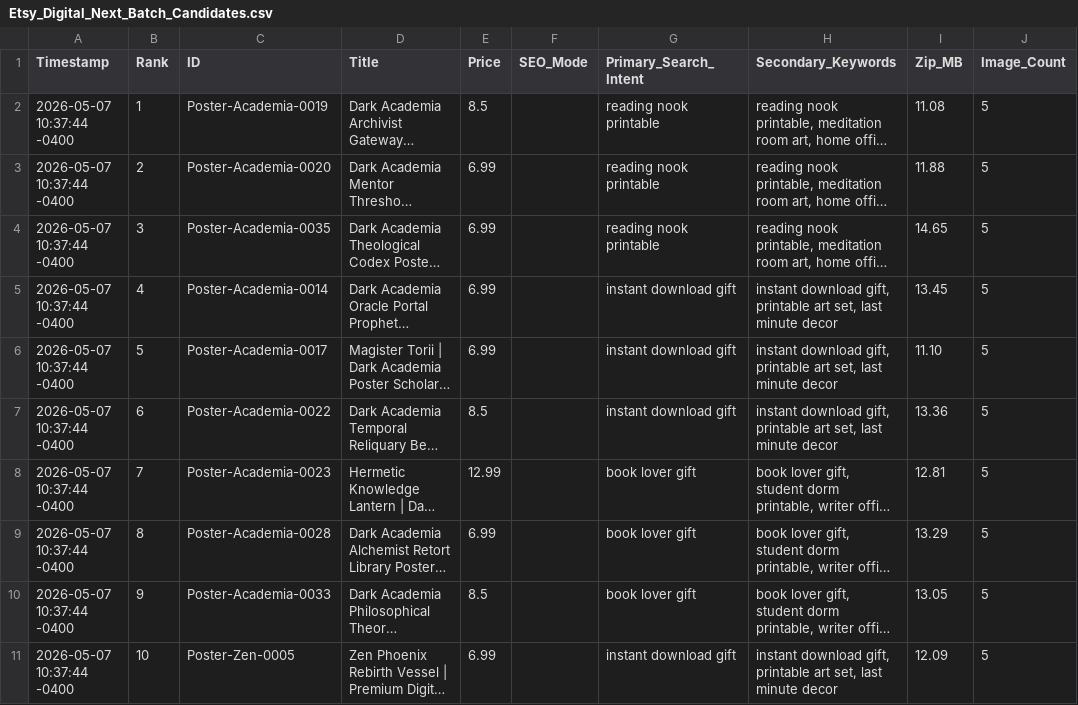
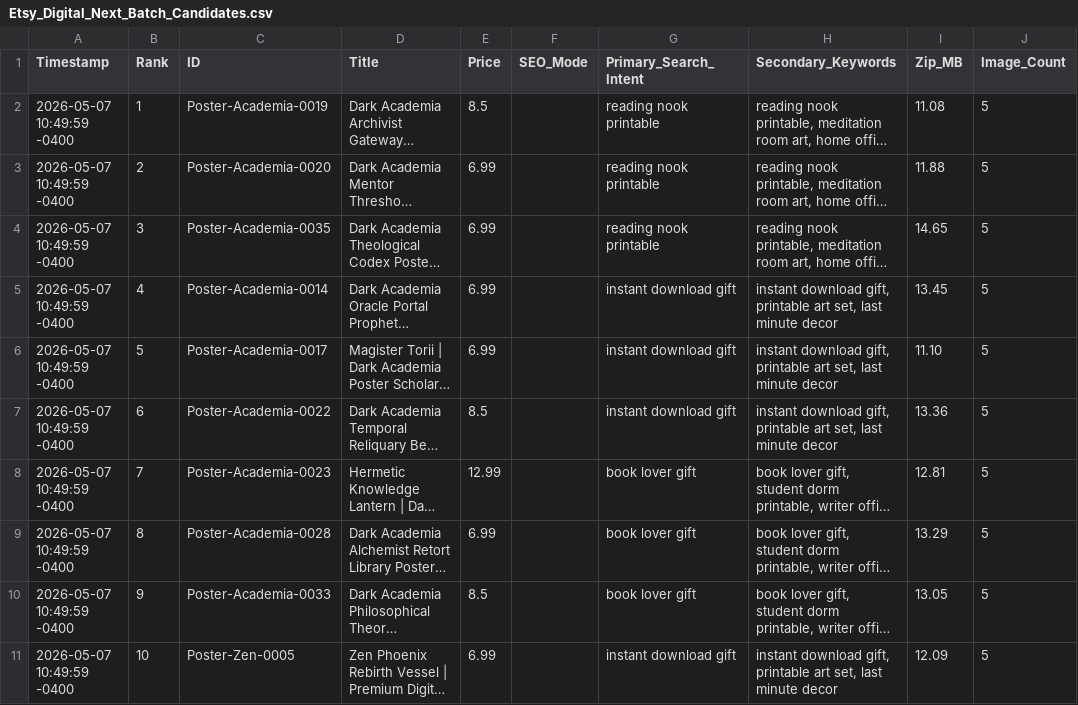
Before and after one commit to rexxu024-arch/Difi_auto_factory, a CSV file: Database/Etsy_Digital_Next_Batch_Candidates.csv, drawn as a sheet; only a part is shown; long unchanged cells end in …; the diff names each change by its address in the sheet, - before the commit and + after, or states it on an @@ line.

```diff
--- a/Database/Etsy_Digital_Next_Batch_Candidates.csv
+++ b/Database/Etsy_Digital_Next_Batch_Candidates.csv
-A2:A11 (Timestamp): 2026-05-07 10:37:44 -0400
+A2:A11 (Timestamp): 2026-05-07 10:49:59 -0400
```
Also changed, not shown: Database/Etsy_API_Status_Log.csv, Database/Multi_Track_Copy_Performance_Monitor.csv, 11 other files.
